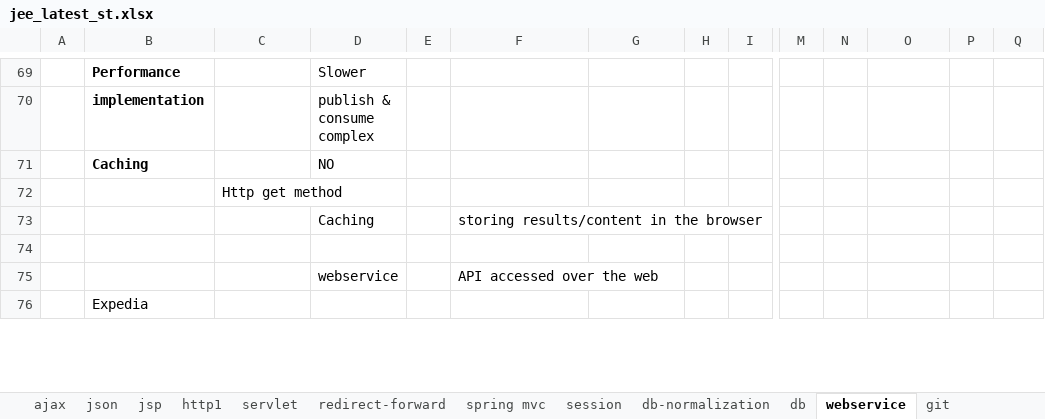
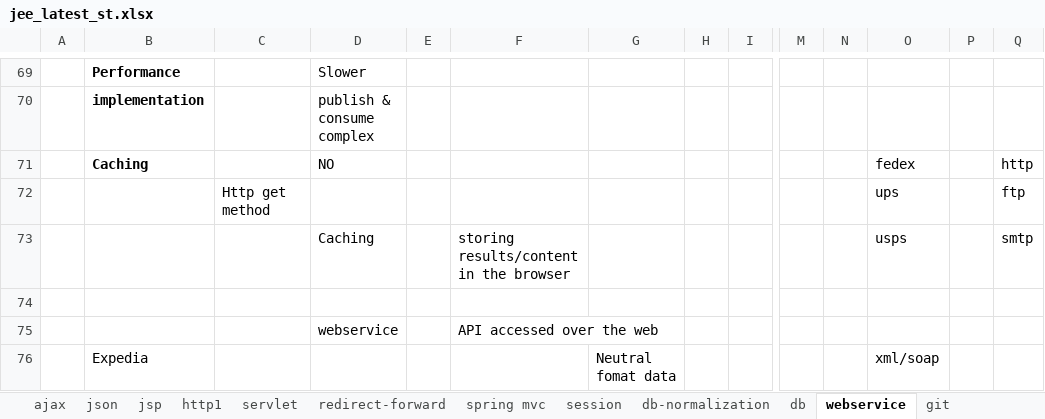
Before and after one commit to javatrainers/aprjava, an Excel workbook: jee_latest_st.xlsx, sheet webservice, drawn as a sheet; only a part is shown, gaps mark what is left out; values as stored, in another font and other column widths than the file's, no borders; removed rows and columns are numbered as before the commit, all else as after; rows hold the shown columns only; the diff covers the shown part only; the diff names each change by its address in the sheet, - before the commit and + after, or states it on an @@ line.

```diff
--- a/jee_latest_st.xlsx (sheet webservice)
+++ b/jee_latest_st.xlsx (sheet webservice)
-O71: (empty)
+O71: fedex
-Q71: (empty)
+Q71: http
-row 72:  |  | Http get method
-row 73:  |  |  | Caching |  | storing results/content in the browser
+row 72:  |  | Http get method |  |  |  |  |  |  |  |  | ups |  | ftp
+row 73:  |  |  | Caching |  | storing results/content in the browser |  |  |  |  |  | usps |  | smtp
-G76: (empty)
+G76: Neutral fomat data
-O76: (empty)
+O76: xml/soap
```
Also changed, not shown: 29 added rows, 8 removed rows, 27 edited cells and cell formats elsewhere in this sheet, sheet jee-web-layer-roles, 1 other file.
